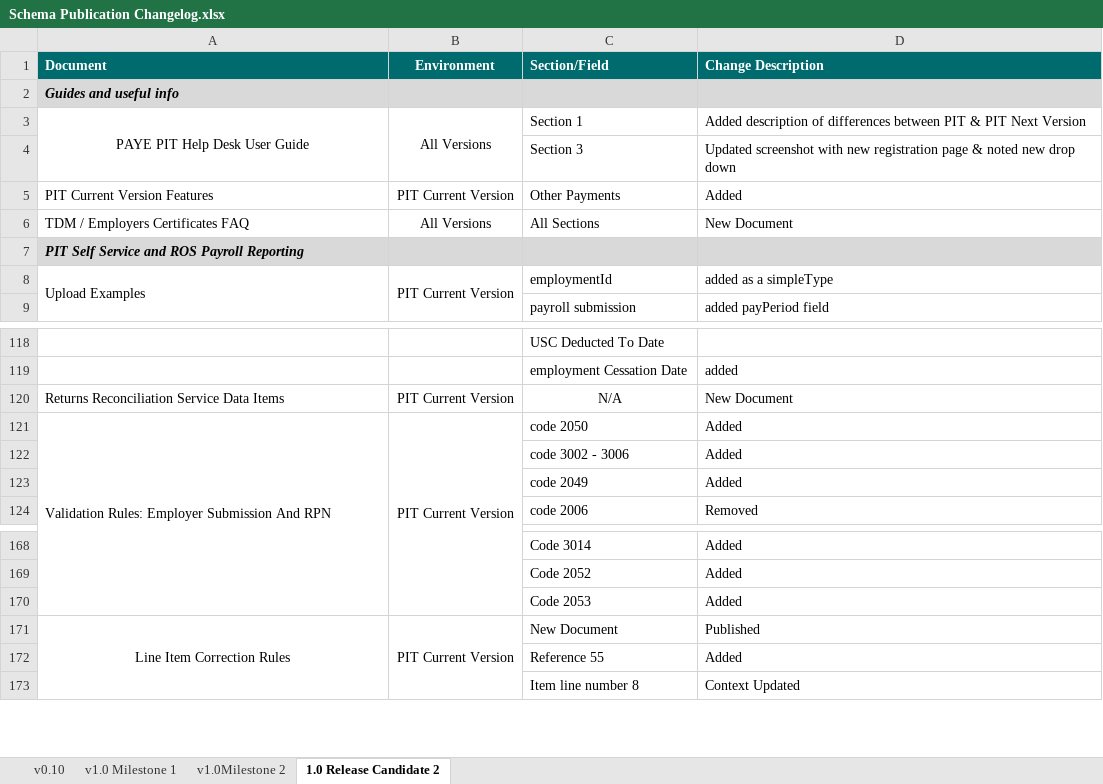
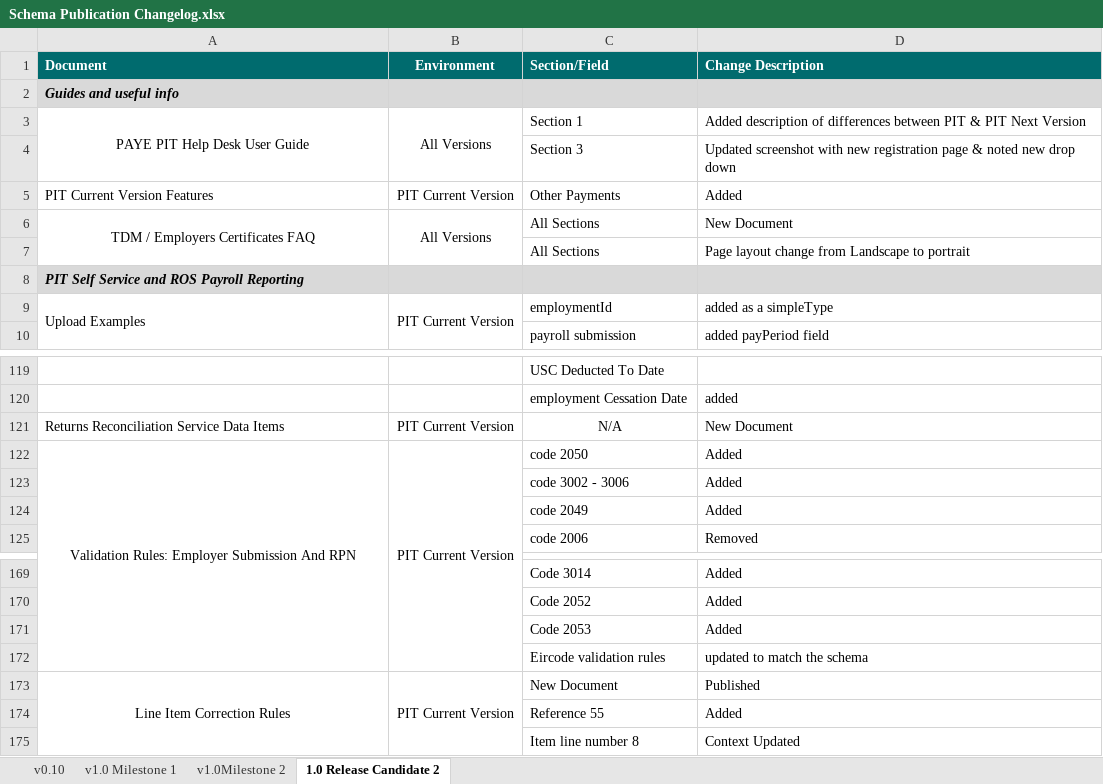
Before and after one commit to revenue-ie/paye-employers-documentation, an Excel workbook: PIT3/Schema Publication Changelog.xlsx, sheet 1.0 Release Candidate 2, drawn as a sheet; only a part is shown, gaps mark what is left out; values as stored, in another font and other column widths than the file's, no borders; addresses are those after the commit; the diff names each change by its address in the sheet, - before the commit and + after, or states it on an @@ line.

```diff
--- a/PIT3/Schema Publication Changelog.xlsx (sheet 1.0 Release Candidate 2)
+++ b/PIT3/Schema Publication Changelog.xlsx (sheet 1.0 Release Candidate 2)
-A6 alignment: left
+A6 alignment: center
+A6:A7 merged
+B6:B7 merged
+row 7:  |  | All Sections | Page layout change from Landscape to portrait
-A122 alignment: left
+A122 alignment: center
+row 172:  |  | Eircode validation rules | updated to match the schema
```
Also changed, not shown: PIT3/validation-rules/Employer_Submission_RPN_Validation_Rules.xlsx, PIT4/Schema Publication Changelog.xlsx, 5 other files.
